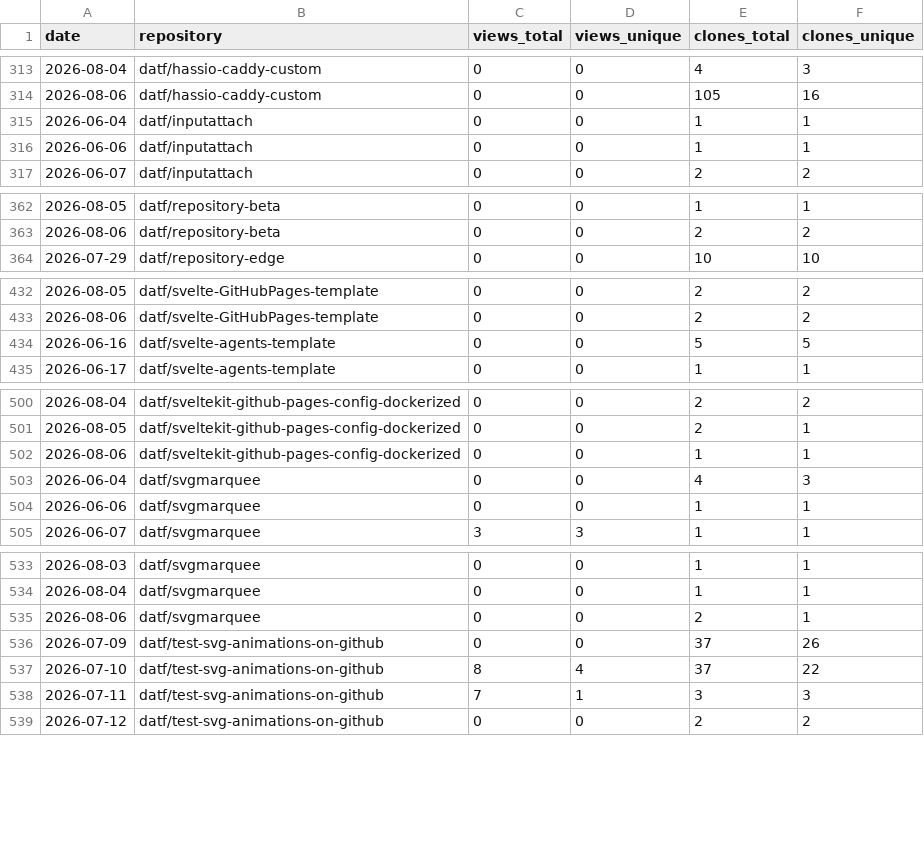
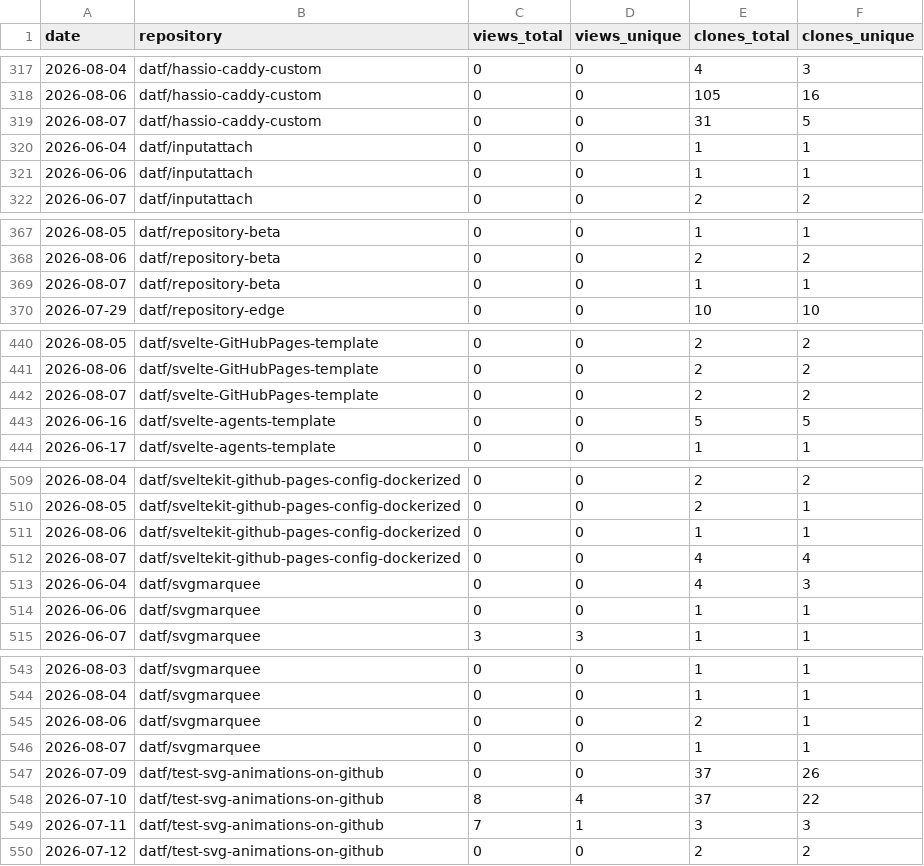
Before and after one commit to datf/datf, a CSV file: data/github_traffic.csv, drawn as a sheet; only a part is shown, gaps mark what is left out; the diff covers the shown part only.

```diff
--- a/data/github_traffic.csv
+++ b/data/github_traffic.csv
@@ -314,2 +318,3 @@ date,repository,views_total,views_unique,clones_total,clones_unique
 2026-08-06,datf/hassio-caddy-custom,0,0,105,16
+2026-08-07,datf/hassio-caddy-custom,0,0,31,5
 2026-06-04,datf/inputattach,0,0,1,1
@@ -363,2 +368,3 @@ date,repository,views_total,views_unique,clones_total,clones_unique
 2026-08-06,datf/repository-beta,0,0,2,2
+2026-08-07,datf/repository-beta,0,0,1,1
 2026-07-29,datf/repository-edge,0,0,10,10
@@ -433,2 +441,3 @@ date,repository,views_total,views_unique,clones_total,clones_unique
 2026-08-06,datf/svelte-GitHubPages-template,0,0,2,2
+2026-08-07,datf/svelte-GitHubPages-template,0,0,2,2
 2026-06-16,datf/svelte-agents-template,0,0,5,5
@@ -502,2 +511,3 @@ date,repository,views_total,views_unique,clones_total,clones_unique
 2026-08-06,datf/sveltekit-github-pages-config-dockerized,0,0,1,1
+2026-08-07,datf/sveltekit-github-pages-config-dockerized,0,0,4,4
 2026-06-04,datf/svgmarquee,0,0,4,3
@@ -535,2 +545,3 @@ date,repository,views_total,views_unique,clones_total,clones_unique
 2026-08-06,datf/svgmarquee,0,0,2,1
+2026-08-07,datf/svgmarquee,0,0,1,1
 2026-07-09,datf/test-svg-animations-on-github,0,0,37,26
```
Also changed, not shown: 8 added rows elsewhere in this file, data/github_paths.csv.
